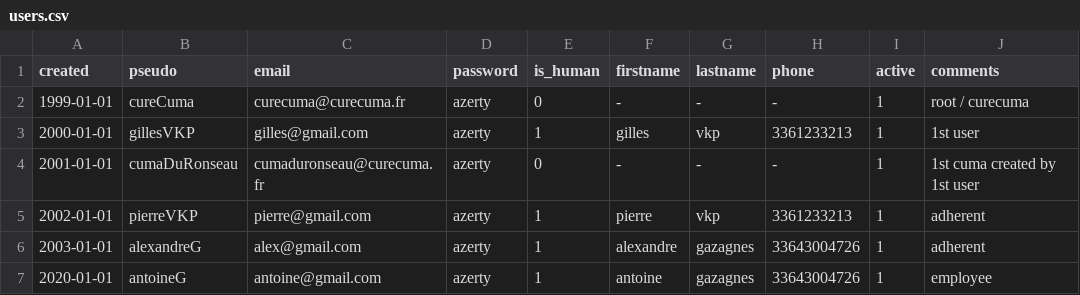
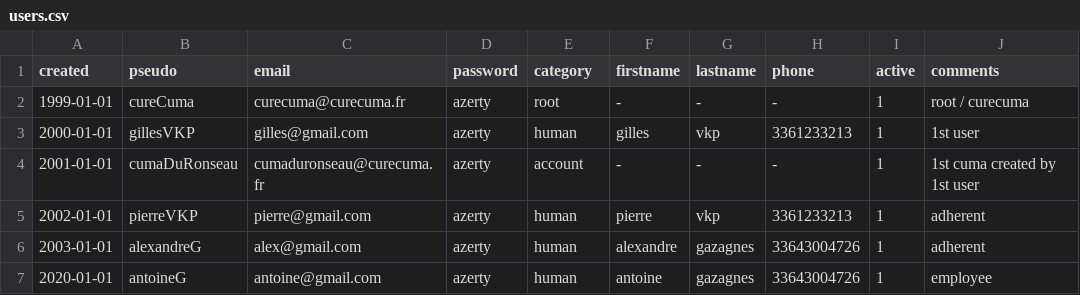
Before and after one commit to AlexandreGazagnes/cureCuma, a CSV file: cureCuma/services/back/data/src/users.csv, drawn as a sheet.

```diff
--- a/cureCuma/services/back/data/src/users.csv
+++ b/cureCuma/services/back/data/src/users.csv
@@ -1,7 +1,7 @@
-created,pseudo,email,password,is_human,firstname,lastname,phone,active,comments
-1999-01-01,cureCuma,curecuma@curecuma.fr,azerty,0,-,-,-,1,root / curecuma
-2000-01-01,gillesVKP,gilles@gmail.com,azerty,1,gilles,vkp,3361233213,1,1st user
-2001-01-01,cumaDuRonseau,cumaduronseau@curecuma.fr,azerty,0,-,-,-,1,1st cuma created by 1st user
-2002-01-01,pierreVKP,pierre@gmail.com,azerty,1,pierre,vkp,3361233213,1,adherent
-2003-01-01,alexandreG,alex@gmail.com,azerty,1,alexandre,gazagnes,33643004726,1,adherent
-2020-01-01,antoineG,antoine@gmail.com,azerty,1,antoine,gazagnes,33643004726,1,employee
+created,pseudo,email,password,category,firstname,lastname,phone,active,comments
+1999-01-01,cureCuma,curecuma@curecuma.fr,azerty,root,-,-,-,1,root / curecuma
+2000-01-01,gillesVKP,gilles@gmail.com,azerty,human,gilles,vkp,3361233213,1,1st user
+2001-01-01,cumaDuRonseau,cumaduronseau@curecuma.fr,azerty,account,-,-,-,1,1st cuma created by 1st user
+2002-01-01,pierreVKP,pierre@gmail.com,azerty,human,pierre,vkp,3361233213,1,adherent
+2003-01-01,alexandreG,alex@gmail.com,azerty,human,alexandre,gazagnes,33643004726,1,adherent
+2020-01-01,antoineG,antoine@gmail.com,azerty,human,antoine,gazagnes,33643004726,1,employee
```
Also changed, not shown: 4 other files.
